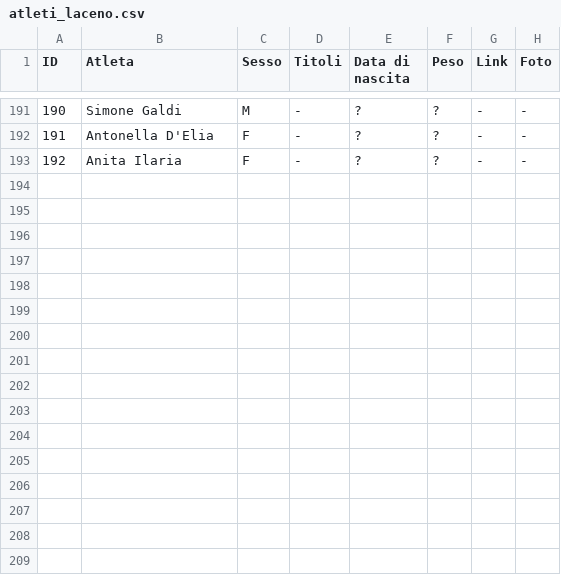
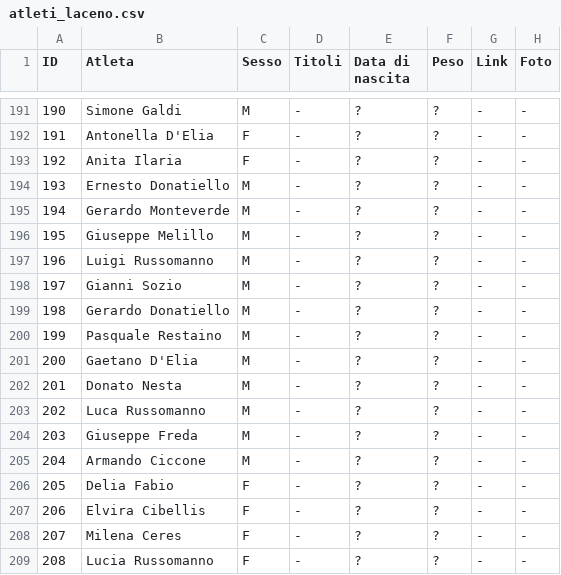
Before and after one commit to pceres/stralaceno, a CSV file: custom/dati/atleti_laceno.csv, drawn as a sheet; only a part is shown, gaps mark what is left out.

```diff
--- a/custom/dati/atleti_laceno.csv
+++ b/custom/dati/atleti_laceno.csv
@@ -193 +193,17 @@ ID;Atleta;Sesso;Titoli;Data di nascita;Peso;Link;Foto
 192;Anita Ilaria;F;-;?;?;-;-
+193;Ernesto Donatiello;M;-;?;?;-;-
+194;Gerardo Monteverde;M;-;?;?;-;-
+195;Giuseppe Melillo;M;-;?;?;-;-
+196;Luigi Russomanno;M;-;?;?;-;-
+197;Gianni Sozio;M;-;?;?;-;-
+198;Gerardo Donatiello;M;-;?;?;-;-
+199;Pasquale Restaino;M;-;?;?;-;-
+200;Gaetano D'Elia;M;-;?;?;-;-
+201;Donato Nesta;M;-;?;?;-;-
+202;Luca Russomanno;M;-;?;?;-;-
+203;Giuseppe Freda;M;-;?;?;-;-
+204;Armando Ciccone;M;-;?;?;-;-
+205;Delia Fabio;F;-;?;?;-;-
+206;Elvira Cibellis;F;-;?;?;-;-
+207;Milena Ceres;F;-;?;?;-;-
+208;Lucia Russomanno;F;-;?;?;-;-
```
Also changed, not shown: custom/dati/tempi_laceno.csv.
